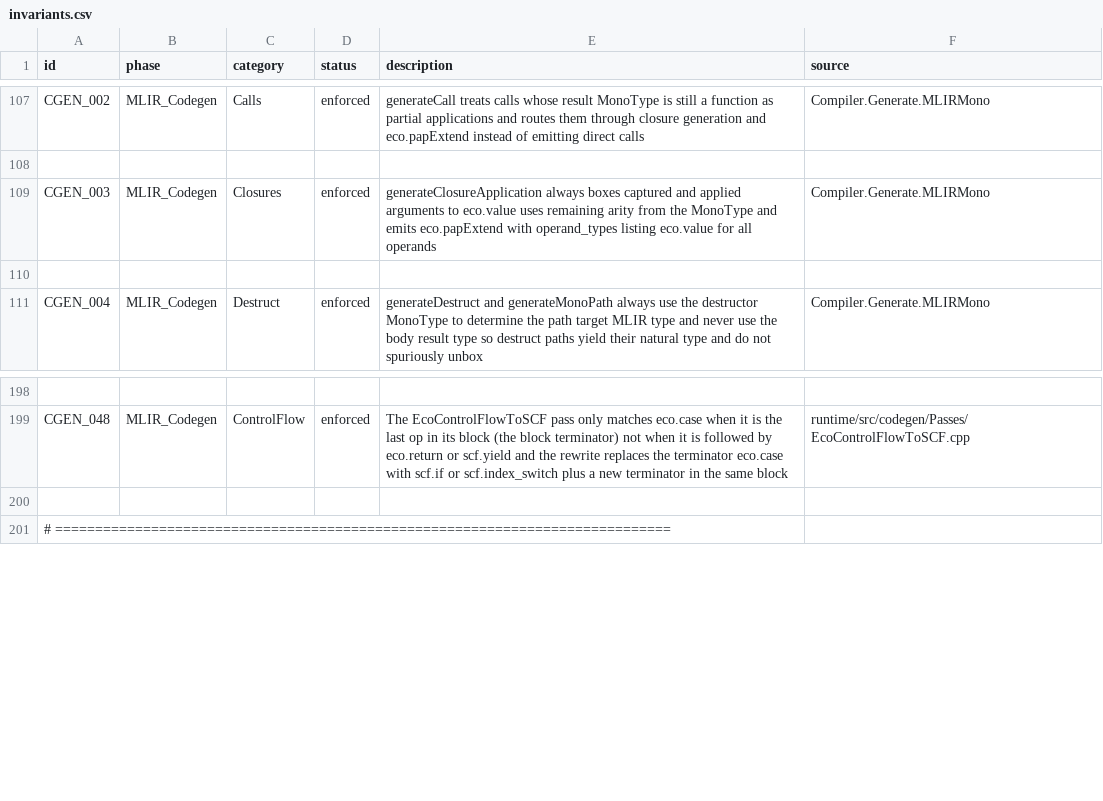
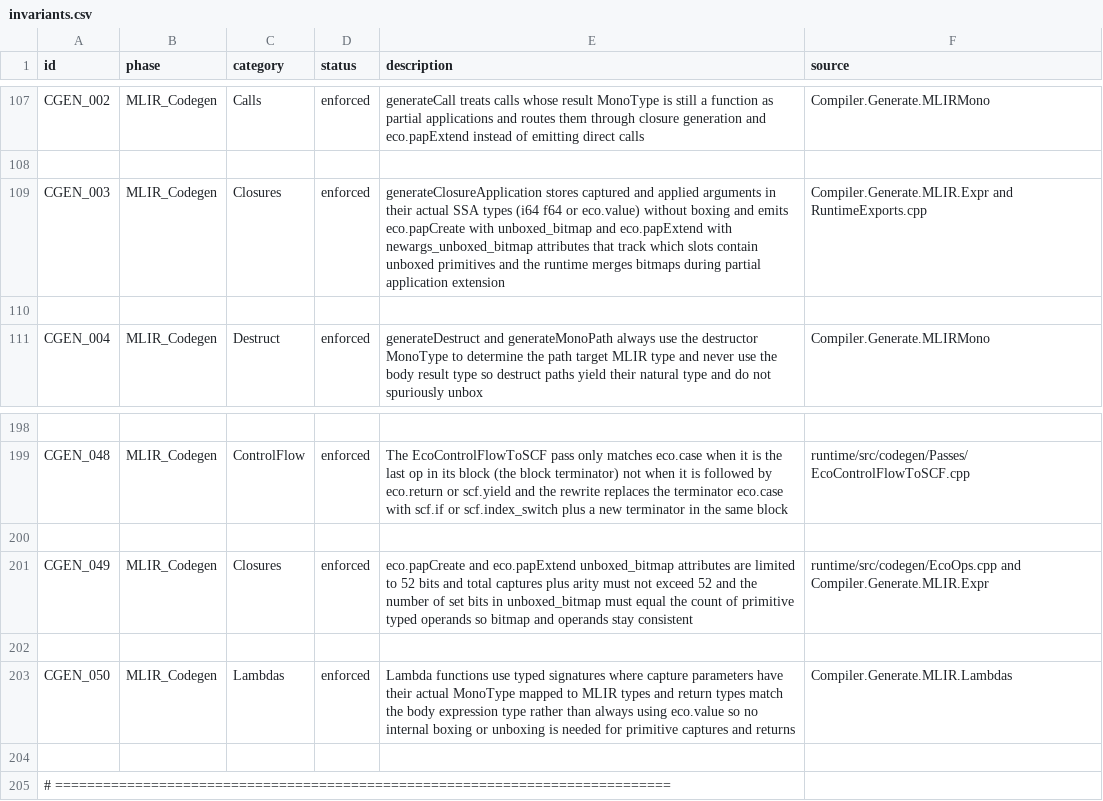
Before and after one commit to eco-lang/eco-runtime, a CSV file: design_docs/invariants.csv, drawn as a sheet; only a part is shown, gaps mark what is left out; the diff names each change by its address in the sheet, - before the commit and + after, or states it on an @@ line.

Commit message:
Eliminated pap wrappers and using typed ABI for lambdas that permits unboxed primitives.

```diff
--- a/design_docs/invariants.csv
+++ b/design_docs/invariants.csv
-E109 (description): generateClosureApplication always boxes captured and applied arguments to eco.value uses remaining arity from the MonoType and emits eco.papExtend with operand_types listing eco.value for all operands
+E109 (description): generateClosureApplication stores captured and applied arguments in their actual SSA types (i64 f64 or eco.value) without boxing and emits eco.papCreate with unboxed_bitmap and eco.papExtend with newargs_unboxed_bitmap attributes that track which slots contain unboxed primitives and the runtime merges bitmaps during partial application extension
-F109 (source): Compiler.Generate.MLIRMono
+F109 (source): Compiler.Generate.MLIR.Expr and RuntimeExports.cpp
+row 200: (empty)
+row 201: CGEN_049 | MLIR_Codegen | Closures | enforced | eco.papCreate and eco.papExtend unboxed_bitmap attributes are limited to 52 bits and total captures plus arity must not exceed 52 and the number of set bits in unboxed_bitmap must equal the count of primitive typed operands so bitmap and operands stay consistent | runtime/src/codegen/EcoOps.cpp and Compiler.Generate.MLIR.Expr
+row 202: (empty)
+row 203: CGEN_050 | MLIR_Codegen | Lambdas | enforced | Lambda functions use typed signatures where capture parameters have their actual MonoType mapped to MLIR types and return types match the body expression type rather than always using eco.value so no internal boxing or unboxing is needed for primitive captures and returns | Compiler.Generate.MLIR.Lambdas
```
Also changed, not shown: 13 other files.
